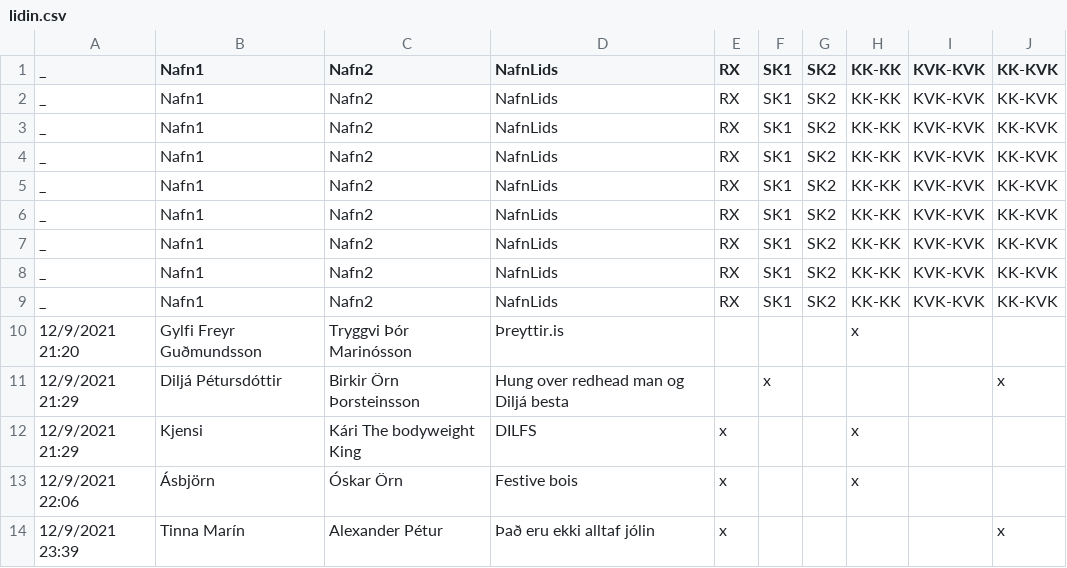
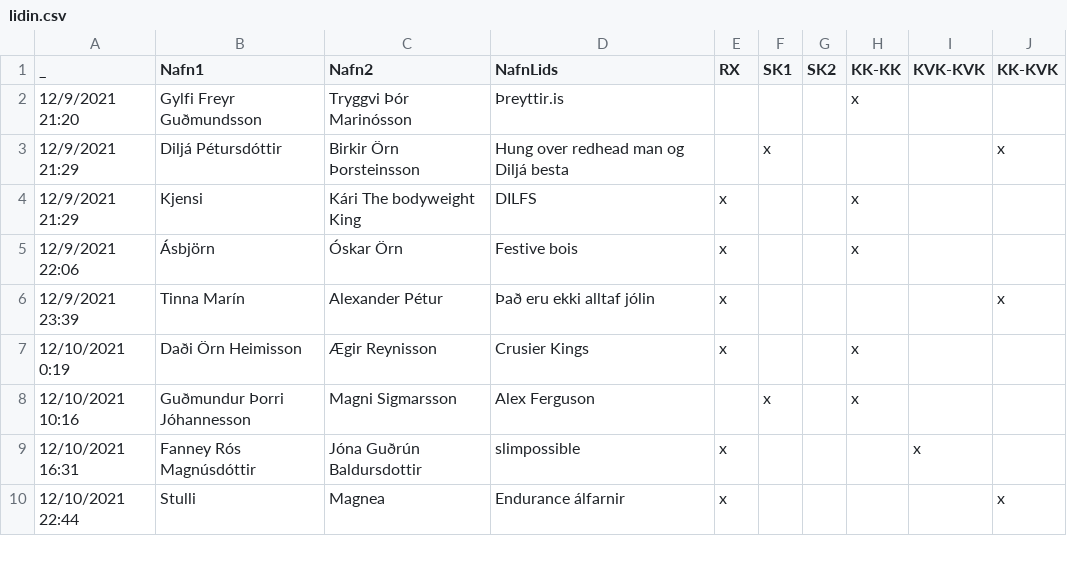
Before and after one commit to stullifugl/calculate_crossfit_competition_results, a CSV file: competitions/Jolaleikarnir/lidin.csv, drawn as a sheet; only a part is shown; the shorter side is filled out with more unchanged rows; the diff names each change by its address in the sheet, - before the commit and + after, or states it on an @@ line.

```diff
--- a/competitions/Jolaleikarnir/lidin.csv
+++ b/competitions/Jolaleikarnir/lidin.csv
-row 2: _ | Nafn1 | Nafn2 | NafnLids | RX | SK1 | SK2 | KK-KK | KVK-KVK | KK-KVK
-row 3: _ | Nafn1 | Nafn2 | NafnLids | RX | SK1 | SK2 | KK-KK | KVK-KVK | KK-KVK
-row 4: _ | Nafn1 | Nafn2 | NafnLids | RX | SK1 | SK2 | KK-KK | KVK-KVK | KK-KVK
-row 5: _ | Nafn1 | Nafn2 | NafnLids | RX | SK1 | SK2 | KK-KK | KVK-KVK | KK-KVK
-row 6: _ | Nafn1 | Nafn2 | NafnLids | RX | SK1 | SK2 | KK-KK | KVK-KVK | KK-KVK
-row 7: _ | Nafn1 | Nafn2 | NafnLids | RX | SK1 | SK2 | KK-KK | KVK-KVK | KK-KVK
-row 8: _ | Nafn1 | Nafn2 | NafnLids | RX | SK1 | SK2 | KK-KK | KVK-KVK | KK-KVK
-row 9: _ | Nafn1 | Nafn2 | NafnLids | RX | SK1 | SK2 | KK-KK | KVK-KVK | KK-KVK
```
Also changed, not shown: 1 other file.
